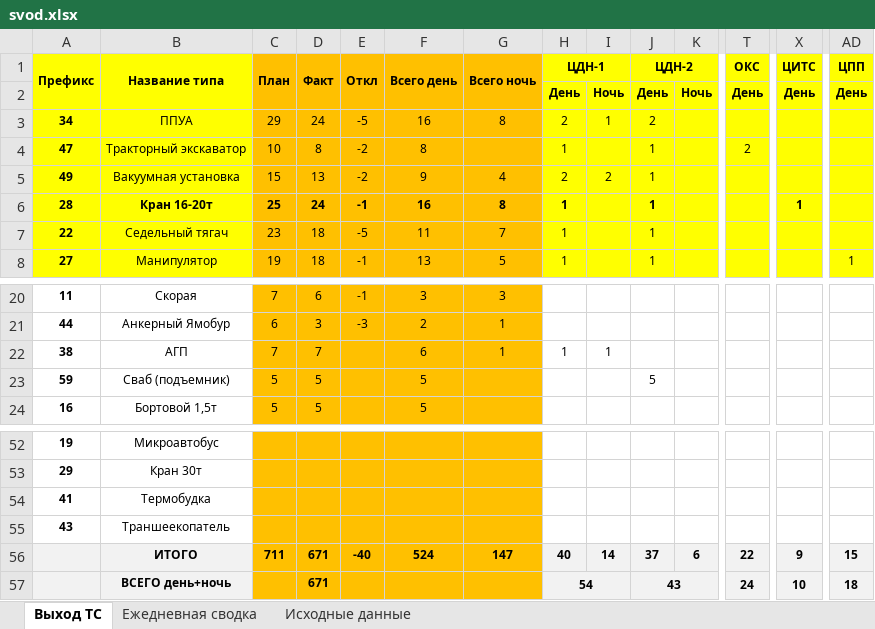
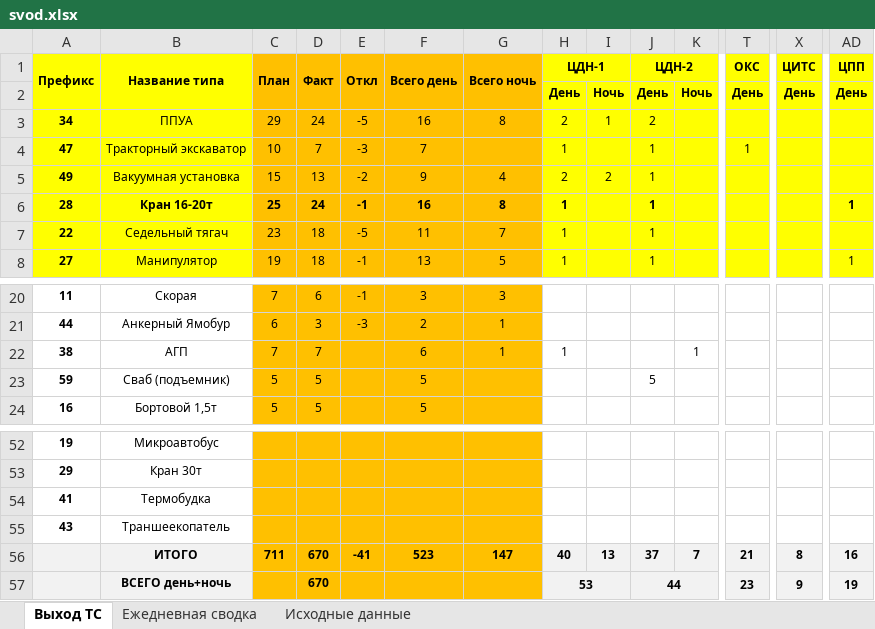
Before and after one commit to aura2889/summary, an Excel workbook: archive/2026-10-19/svod.xlsx, sheet Выход ТС, drawn as a sheet; only a part is shown, gaps mark what is left out; values as stored, in another font and other column widths than the file's, no borders; the diff names each change by its address in the sheet, - before the commit and + after, or states it on an @@ line.

```diff
--- a/archive/2026-10-19/svod.xlsx (sheet Выход ТС)
+++ b/archive/2026-10-19/svod.xlsx (sheet Выход ТС)
-D4 (Факт): 8
+D4 (Факт): 7
-E4 (Откл): -2
+E4 (Откл): -3
-F4 (Всего день): 8
+F4 (Всего день): 7
-T4 (ОКС): 2
+T4 (ОКС): 1
-X6 (ЦИТС): 1
+X6 (ЦИТС): (empty)
-AD6 (ЦПП): (empty)
+AD6 (ЦПП): 1
-I22: 1
+I22: (empty)
-K22: (empty)
+K22: 1
-D56:D57 (Факт): 671
+D56:D57 (Факт): 670
-E56 (Откл): -40
+E56 (Откл): -41
-F56 (Всего день): 524
+F56 (Всего день): 523
-I56: 14
+I56: 13
-K56: 6
+K56: 7
-T56 (ОКС): 22
+T56 (ОКС): 21
-X56 (ЦИТС): 9
+X56 (ЦИТС): 8
-AD56 (ЦПП): 15
+AD56 (ЦПП): 16
-H57 (ЦДН-1): 54
+H57 (ЦДН-1): 53
-J57 (ЦДН-2): 43
+J57 (ЦДН-2): 44
-T57 (ОКС): 24
+T57 (ОКС): 23
-X57 (ЦИТС): 10
+X57 (ЦИТС): 9
-AD57 (ЦПП): 18
+AD57 (ЦПП): 19
```
Also changed, not shown: sheet Исходные данные, sheet Ежедневная сводка, formulas that keep their value, raw/SVOD.xlsx, 6 other files.
